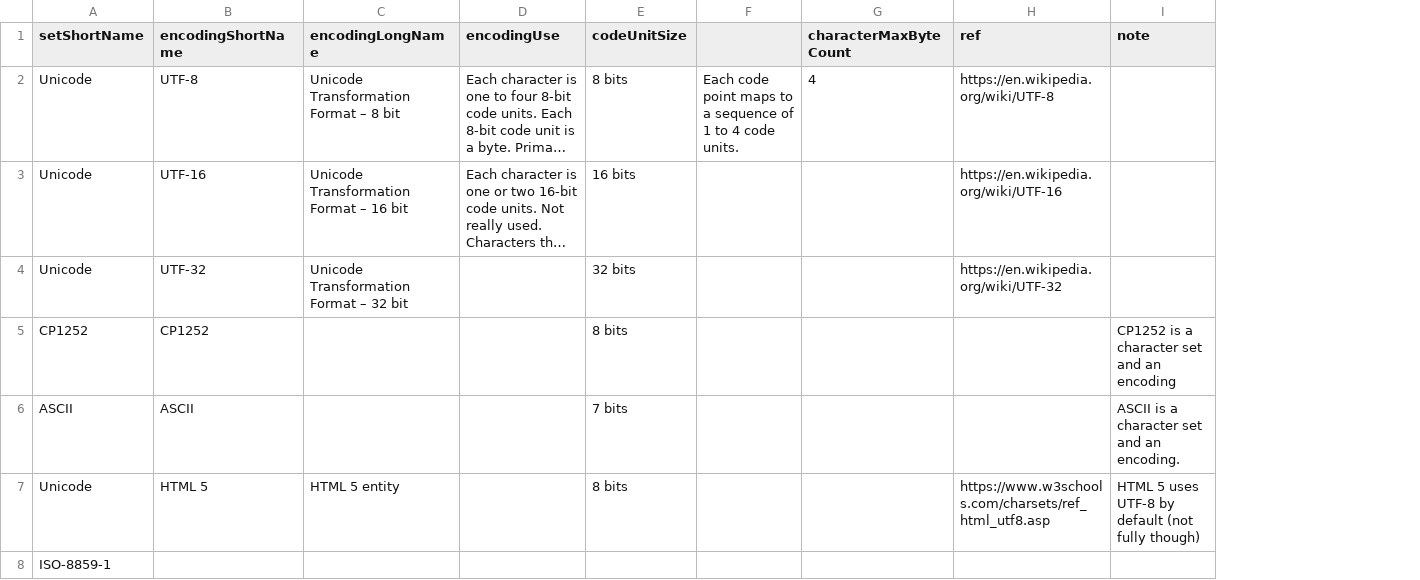
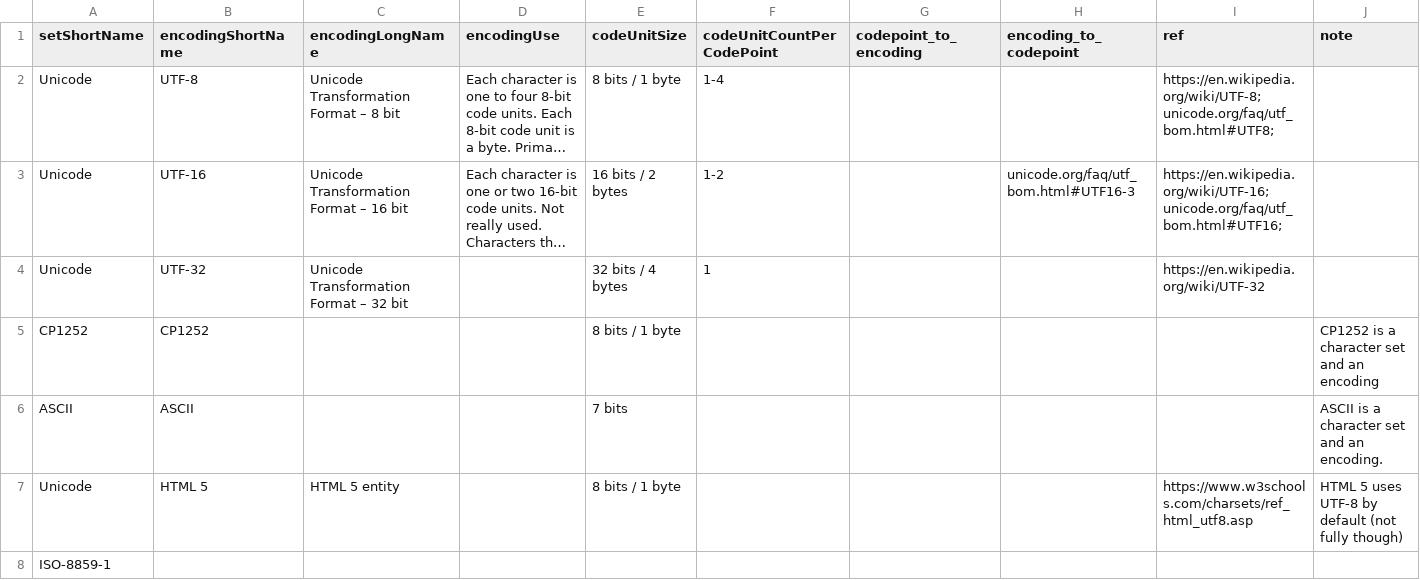
Before and after one commit to iemBS/design-pattern, a CSV file: data/character/character.encoding.csv, drawn as a sheet; long unchanged cells end in …; removed rows and columns are numbered as before the commit, all else as after; the diff names each change by its address in the sheet, - before the commit and + after, or states it on an @@ line.

Commit message:
Add files via upload

```diff
--- a/data/character/character.encoding.csv
+++ b/data/character/character.encoding.csv
-column F, row 2: Each code point maps to a sequence of 1 to 4 code units.
-column G (characterMaxByteCount), row 2: 4
+column F (codeUnitCountPerCodePoint), rows 2-4: 1-4 | 1-2 | 1
+column G (codepoint_to_encoding), empty
+column H (encoding_to_codepoint), row 3: unicode.org/faq/utf_bom.html#UTF16-3
-E2 (codeUnitSize): 8 bits
+E2 (codeUnitSize): 8 bits / 1 byte
-I2 (ref): https://en.wikipedia.org/wiki/UTF-8
+I2 (ref): https://en.wikipedia.org/wiki/UTF-8; unicode.org/faq/utf_bom.html#UTF8;
-E3 (codeUnitSize): 16 bits
+E3 (codeUnitSize): 16 bits / 2 bytes
-I3 (ref): https://en.wikipedia.org/wiki/UTF-16
+I3 (ref): https://en.wikipedia.org/wiki/UTF-16; unicode.org/faq/utf_bom.html#UTF16;
-E4 (codeUnitSize): 32 bits
+E4 (codeUnitSize): 32 bits / 4 bytes
-E5 (codeUnitSize): 8 bits
+E5 (codeUnitSize): 8 bits / 1 byte
-E7 (codeUnitSize): 8 bits
+E7 (codeUnitSize): 8 bits / 1 byte
```
